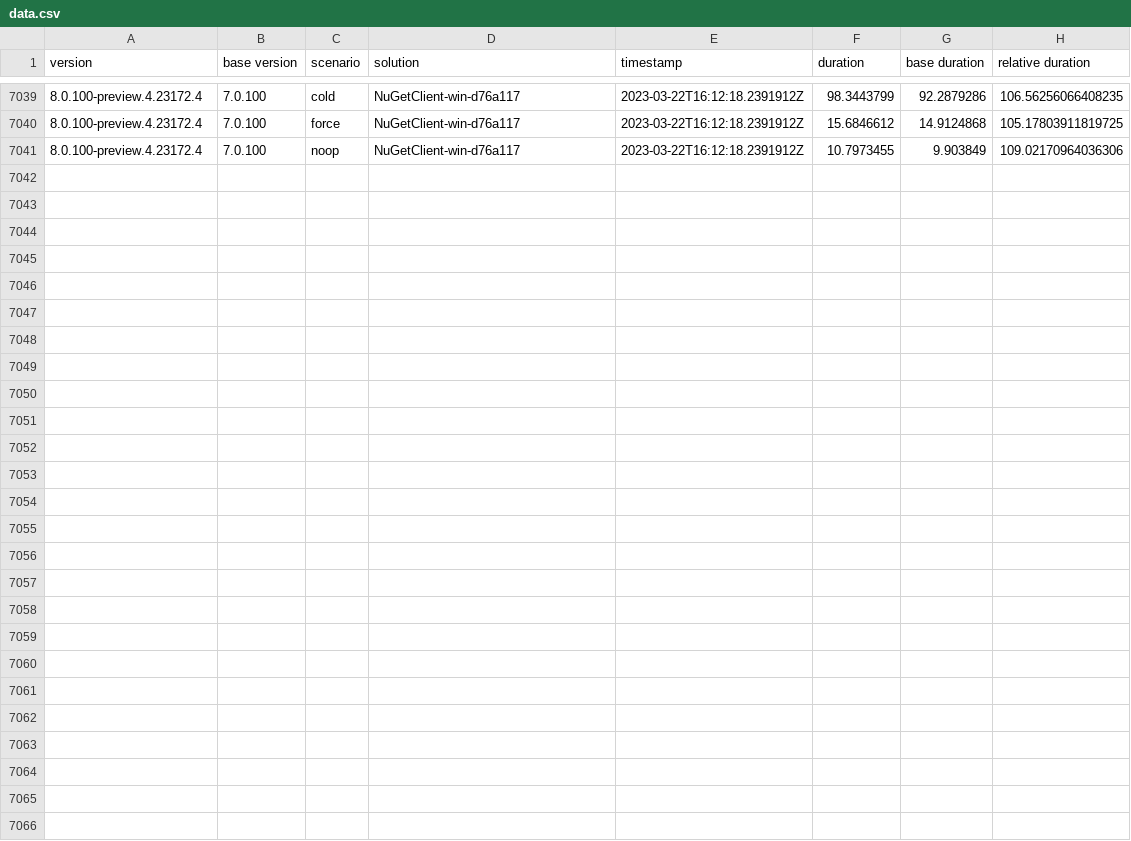
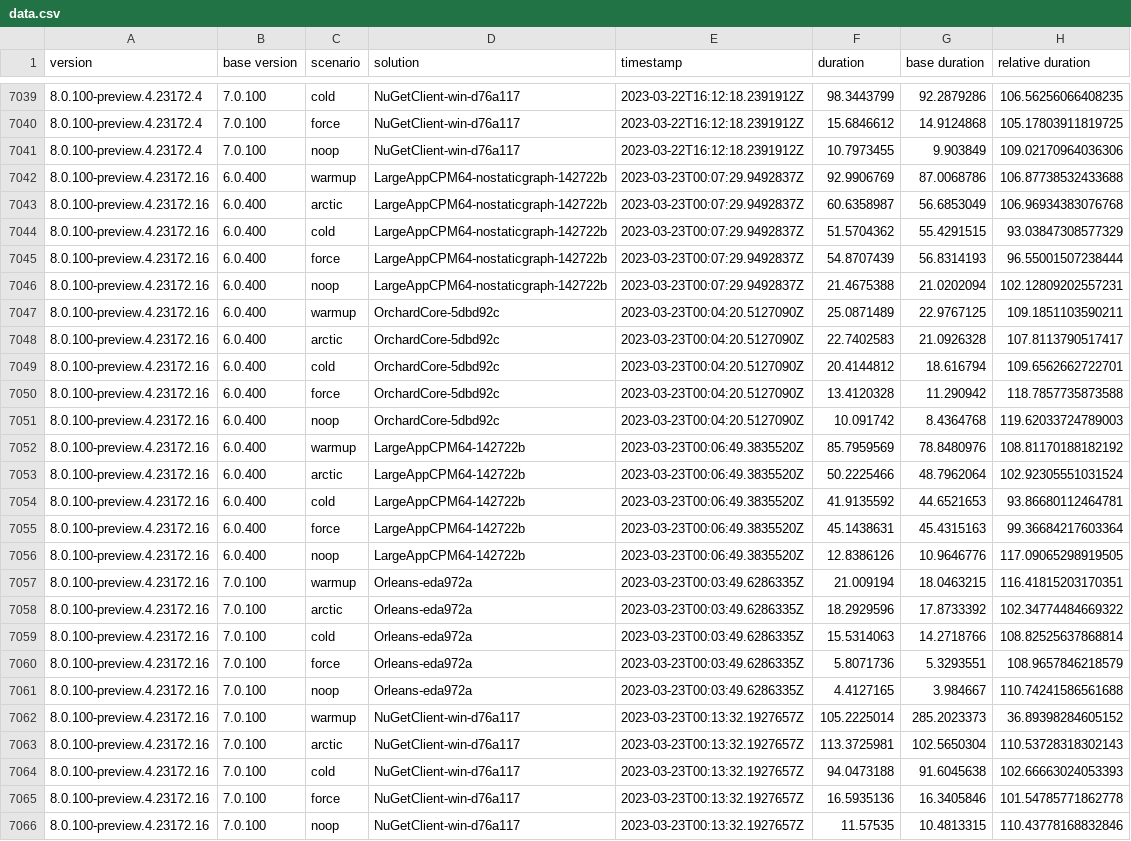
Before and after one commit to G-Research/NuPerfMonitor, a CSV file: data.csv, drawn as a sheet; only a part is shown, gaps mark what is left out.

```diff
--- a/data.csv
+++ b/data.csv
@@ -7041 +7041,26 @@ version,base version,scenario,solution,timestamp,duration,base duration,relative
 8.0.100-preview.4.23172.4,7.0.100,noop,NuGetClient-win-d76a117,2023-03-22T16:12:18.2391912Z,10.7973455,9.903849,109.02170964036306
+8.0.100-preview.4.23172.16,6.0.400,warmup,LargeAppCPM64-nostaticgraph-142722b,2023-03-23T00:07:29.9492837Z,92.9906769,87.0068786,106.87738532433688
+8.0.100-preview.4.23172.16,6.0.400,arctic,LargeAppCPM64-nostaticgraph-142722b,2023-03-23T00:07:29.9492837Z,60.6358987,56.6853049,106.96934383076768
+8.0.100-preview.4.23172.16,6.0.400,cold,LargeAppCPM64-nostaticgraph-142722b,2023-03-23T00:07:29.9492837Z,51.5704362,55.4291515,93.03847308577329
+8.0.100-preview.4.23172.16,6.0.400,force,LargeAppCPM64-nostaticgraph-142722b,2023-03-23T00:07:29.9492837Z,54.8707439,56.8314193,96.55001507238444
+8.0.100-preview.4.23172.16,6.0.400,noop,LargeAppCPM64-nostaticgraph-142722b,2023-03-23T00:07:29.9492837Z,21.4675388,21.0202094,102.12809202557231
+8.0.100-preview.4.23172.16,6.0.400,warmup,OrchardCore-5dbd92c,2023-03-23T00:04:20.5127090Z,25.0871489,22.9767125,109.1851103590211
+8.0.100-preview.4.23172.16,6.0.400,arctic,OrchardCore-5dbd92c,2023-03-23T00:04:20.5127090Z,22.7402583,21.0926328,107.8113790517417
+8.0.100-preview.4.23172.16,6.0.400,cold,OrchardCore-5dbd92c,2023-03-23T00:04:20.5127090Z,20.4144812,18.616794,109.6562662722701
+8.0.100-preview.4.23172.16,6.0.400,force,OrchardCore-5dbd92c,2023-03-23T00:04:20.5127090Z,13.4120328,11.290942,118.7857735873588
+8.0.100-preview.4.23172.16,6.0.400,noop,OrchardCore-5dbd92c,2023-03-23T00:04:20.5127090Z,10.091742,8.4364768,119.62033724789003
+8.0.100-preview.4.23172.16,6.0.400,warmup,LargeAppCPM64-142722b,2023-03-23T00:06:49.3835520Z,85.7959569,78.8480976,108.81170188182192
+8.0.100-preview.4.23172.16,6.0.400,arctic,LargeAppCPM64-142722b,2023-03-23T00:06:49.3835520Z,50.2225466,48.7962064,102.92305551031524
+8.0.100-preview.4.23172.16,6.0.400,cold,LargeAppCPM64-142722b,2023-03-23T00:06:49.3835520Z,41.9135592,44.6521653,93.86680112464781
+8.0.100-preview.4.23172.16,6.0.400,force,LargeAppCPM64-142722b,2023-03-23T00:06:49.3835520Z,45.1438631,45.4315163,99.36684217603364
+8.0.100-preview.4.23172.16,6.0.400,noop,LargeAppCPM64-142722b,2023-03-23T00:06:49.3835520Z,12.8386126,10.9646776,117.09065298919505
+8.0.100-preview.4.23172.16,7.0.100,warmup,Orleans-eda972a,2023-03-23T00:03:49.6286335Z,21.009194,18.0463215,116.41815203170351
+8.0.100-preview.4.23172.16,7.0.100,arctic,Orleans-eda972a,2023-03-23T00:03:49.6286335Z,18.2929596,17.8733392,102.34774484669322
+8.0.100-preview.4.23172.16,7.0.100,cold,Orleans-eda972a,2023-03-23T00:03:49.6286335Z,15.5314063,14.2718766,108.82525637868814
+8.0.100-preview.4.23172.16,7.0.100,force,Orleans-eda972a,2023-03-23T00:03:49.6286335Z,5.8071736,5.3293551,108.9657846218579
+8.0.100-preview.4.23172.16,7.0.100,noop,Orleans-eda972a,2023-03-23T00:03:49.6286335Z,4.4127165,3.984667,110.74241586561688
+8.0.100-preview.4.23172.16,7.0.100,warmup,NuGetClient-win-d76a117,2023-03-23T00:13:32.1927657Z,105.2225014,285.2023373,36.89398284605152
+8.0.100-preview.4.23172.16,7.0.100,arctic,NuGetClient-win-d76a117,2023-03-23T00:13:32.1927657Z,113.3725981,102.5650304,110.53728318302143
+8.0.100-preview.4.23172.16,7.0.100,cold,NuGetClient-win-d76a117,2023-03-23T00:13:32.1927657Z,94.0473188,91.6045638,102.66663024053393
+8.0.100-preview.4.23172.16,7.0.100,force,NuGetClient-win-d76a117,2023-03-23T00:13:32.1927657Z,16.5935136,16.3405846,101.54785771862778
+8.0.100-preview.4.23172.16,7.0.100,noop,NuGetClient-win-d76a117,2023-03-23T00:13:32.1927657Z,11.57535,10.4813315,110.43778168832846
```
